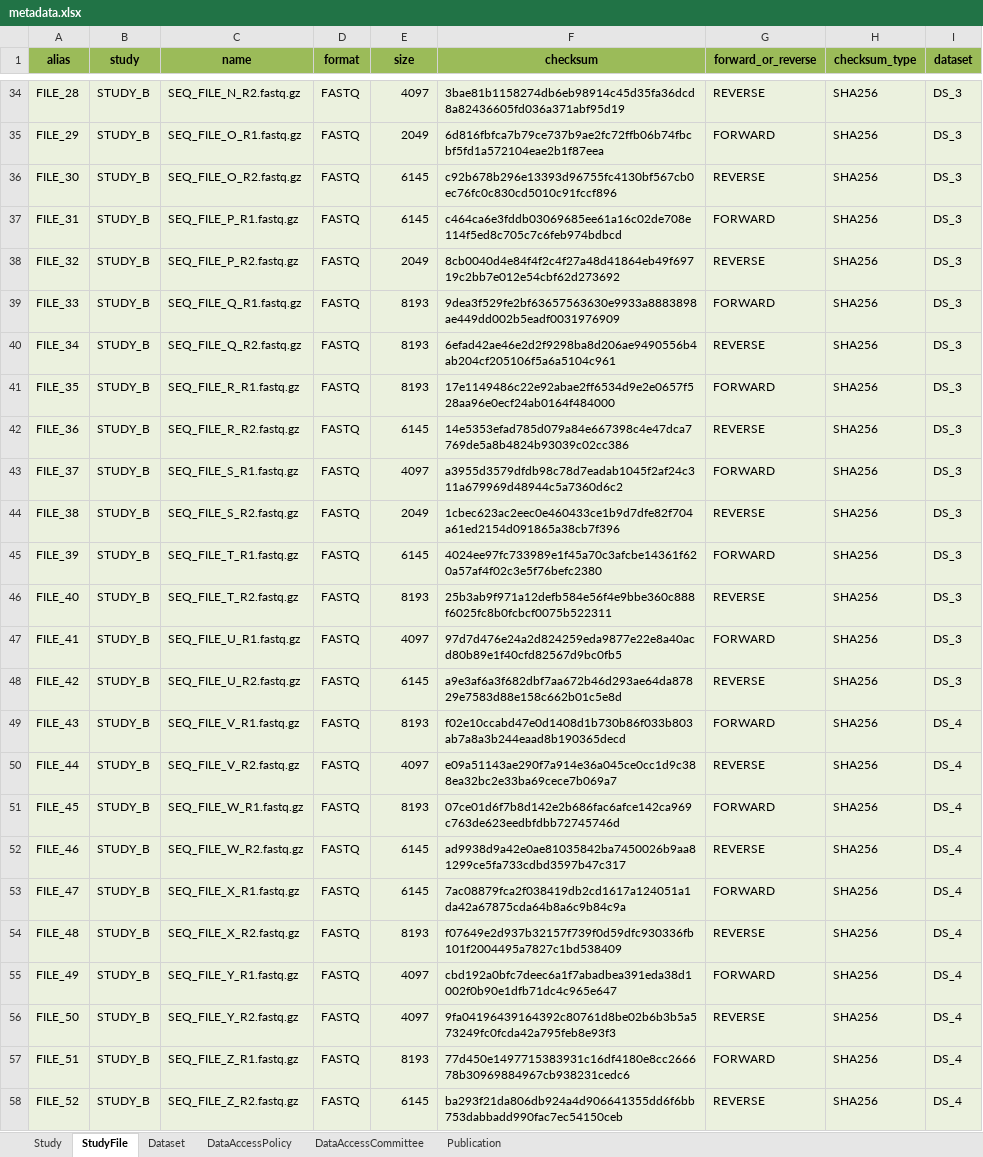
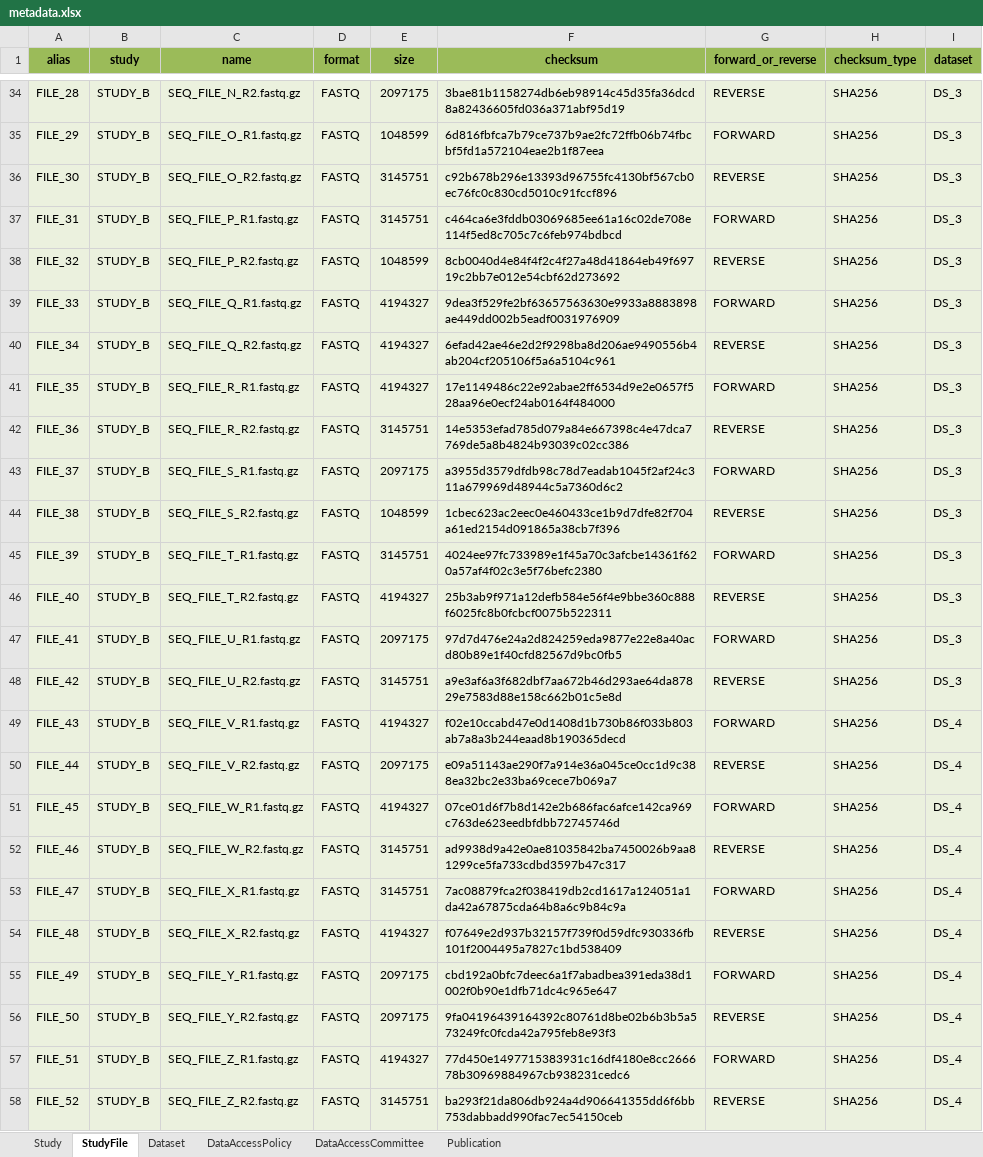
Before and after one commit to ghga-de/example-data, an Excel workbook: minimal_1/metadata.xlsx, sheet StudyFile, drawn as a sheet; only a part is shown, gaps mark what is left out; values as stored, in another font and other column widths than the file's, no borders; the diff covers the shown part only; the diff names each change by its address in the sheet, - before the commit and + after, or states it on an @@ line.

Commit message:
file size correction

```diff
--- a/minimal_1/metadata.xlsx (sheet StudyFile)
+++ b/minimal_1/metadata.xlsx (sheet StudyFile)
-E34 (size): 4097
+E34 (size): 2097175
-E35 (size): 2049
+E35 (size): 1048599
-E36:E37 (size): 6145
+E36:E37 (size): 3145751
-E38 (size): 2049
+E38 (size): 1048599
-E39:E41 (size): 8193
+E39:E41 (size): 4194327
-E42 (size): 6145
+E42 (size): 3145751
-E43 (size): 4097
+E43 (size): 2097175
-E44 (size): 2049
+E44 (size): 1048599
-E45 (size): 6145
+E45 (size): 3145751
-E46 (size): 8193
+E46 (size): 4194327
-E47 (size): 4097
+E47 (size): 2097175
-E48 (size): 6145
+E48 (size): 3145751
-E49 (size): 8193
+E49 (size): 4194327
-E50 (size): 4097
+E50 (size): 2097175
-E51 (size): 8193
+E51 (size): 4194327
-E52:E53 (size): 6145
+E52:E53 (size): 3145751
-E54 (size): 8193
+E54 (size): 4194327
-E55:E56 (size): 4097
+E55:E56 (size): 2097175
-E57 (size): 8193
+E57 (size): 4194327
-E58 (size): 6145
+E58 (size): 3145751
```
Also changed, not shown: 27 edited cells elsewhere in this sheet, 1 other file.
